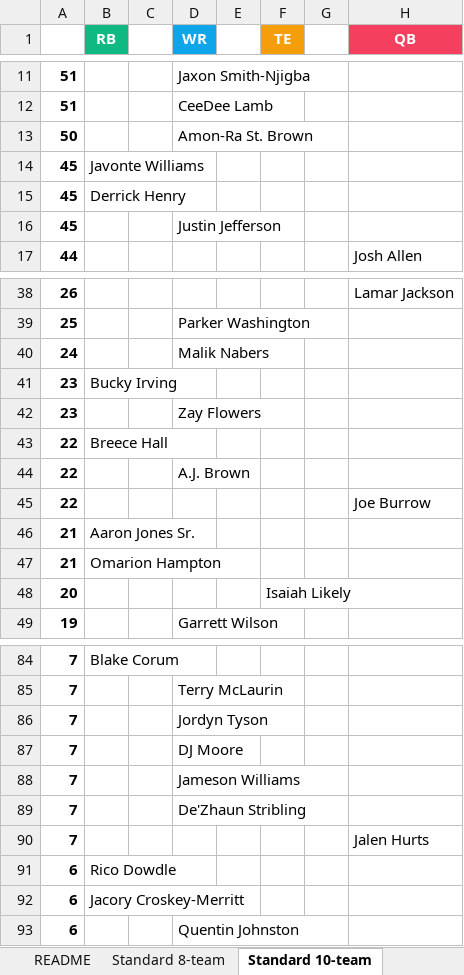
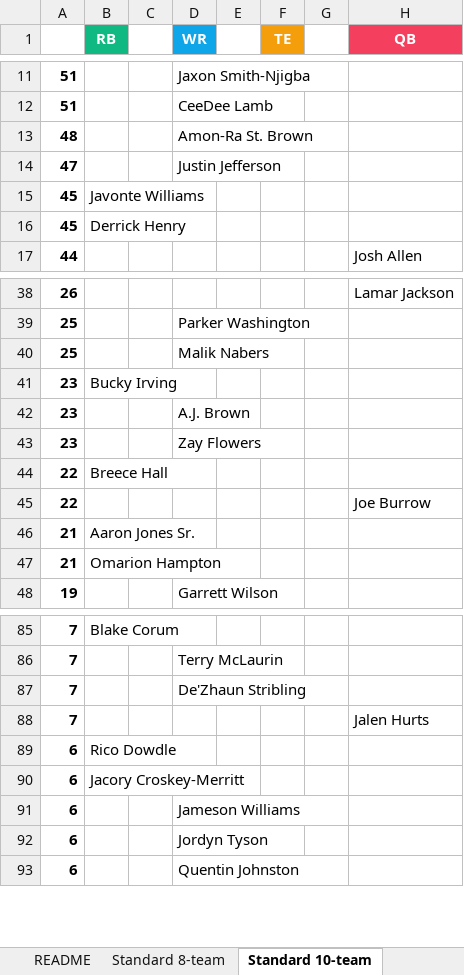
Before and after one commit to seoularpro/OddsVis, an Excel workbook: TradeValueSheets/TradeValues_AllCombinations.xlsx, sheet Standard 10-team, drawn as a sheet; only a part is shown, gaps mark what is left out; values as stored, in another font and other column widths than the file's, no borders; removed rows and columns are numbered as before the commit, all else as after; the diff covers the shown part only; the diff names each change by its address in the sheet, - before the commit and + after, or states it on an @@ line.

```diff
--- a/TradeValueSheets/TradeValues_AllCombinations.xlsx (sheet Standard 10-team)
+++ b/TradeValueSheets/TradeValues_AllCombinations.xlsx (sheet Standard 10-team)
-A13: 50
+A13: 48
+row 14: 47 |  |  | Justin Jefferson
-row 16: 45 |  |  | Justin Jefferson
-A40: 24
+A40: 25
+row 42: 23 |  |  | A.J. Brown
-row 44: 22 |  |  | A.J. Brown
-row 48: 20 |  |  |  |  | Isaiah Likely
-row 86: 7 |  |  | Jordyn Tyson
-row 87: 7 |  |  | DJ Moore
-row 88: 7 |  |  | Jameson Williams
+row 91: 6 |  |  | Jameson Williams
+row 92: 6 |  |  | Jordyn Tyson
```
Also changed, not shown: 5 added rows and 3 removed rows elsewhere in this sheet, sheet Standard 8-team, sheet Half PPR 12-team, sheet Half PPR 10-team, sheet Full PPR 12-team, sheet Standard 12-team, sheet Full PPR 8-team, 2 more sheets, TradeValueSheets/TradeValues_FullPPR_10team.xlsx, TradeValueSheets/TradeValues_FullPPR_12team.xlsx, 18 other files.
